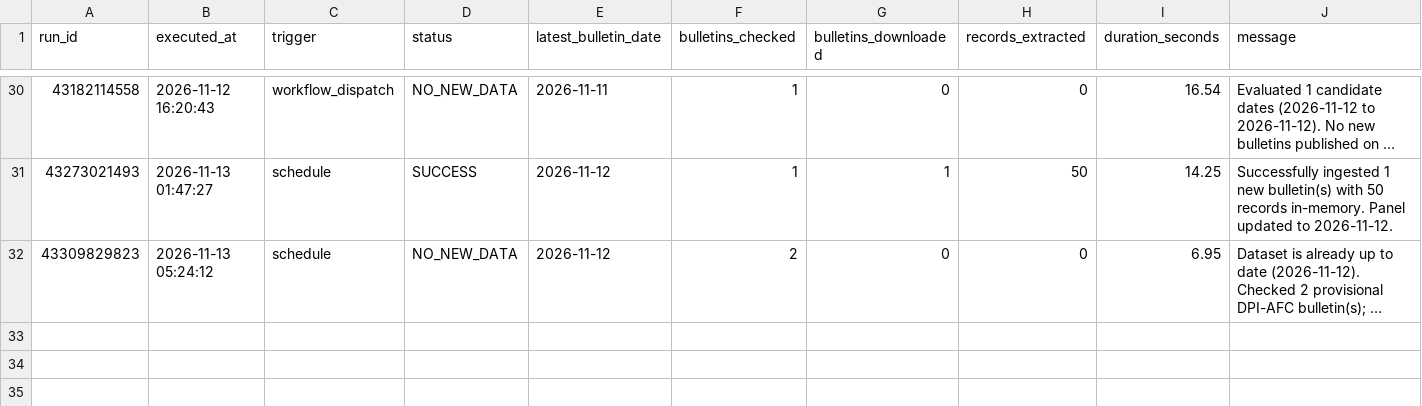
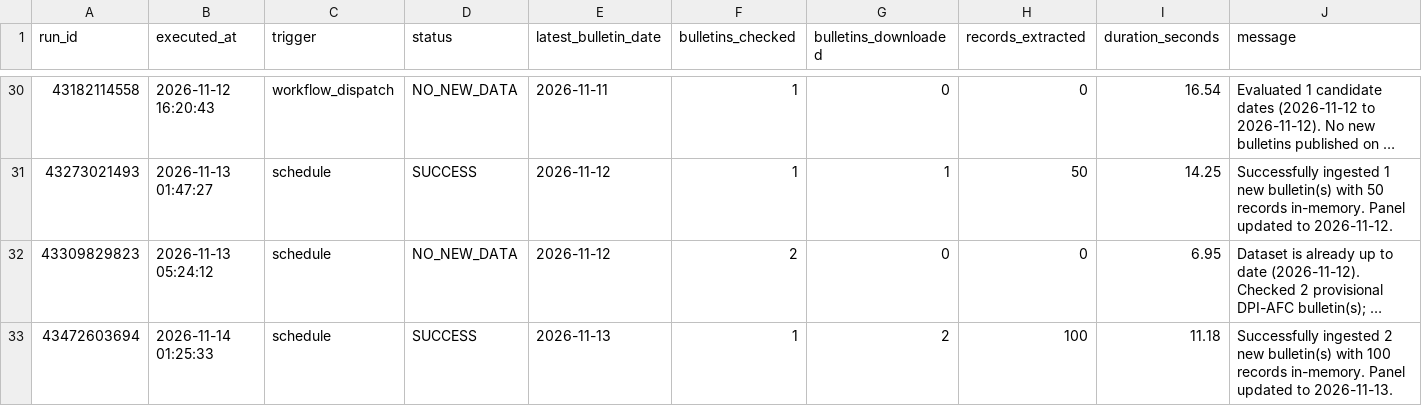
Before and after one commit to LeinnarF/Philippine-Commodity-Price-Tracker, a CSV file: data/pipeline_execution_logs.csv, drawn as a sheet; only a part is shown, gaps mark what is left out; long unchanged cells end in …; the diff names each change by its address in the sheet, - before the commit and + after, or states it on an @@ line.

```diff
--- a/data/pipeline_execution_logs.csv
+++ b/data/pipeline_execution_logs.csv
+row 33: 43472603694 | 2026-11-14 01:25:33 | schedule | SUCCESS | 2026-11-13 | 1 | 2 | 100 | 11.18 | Successfully ingested 2 new bulletin(s) with 100 records in-memory. Panel updated to 2026-11-13.
```
Also changed, not shown: data/server_daily_bulletins.csv, 1 other file.
